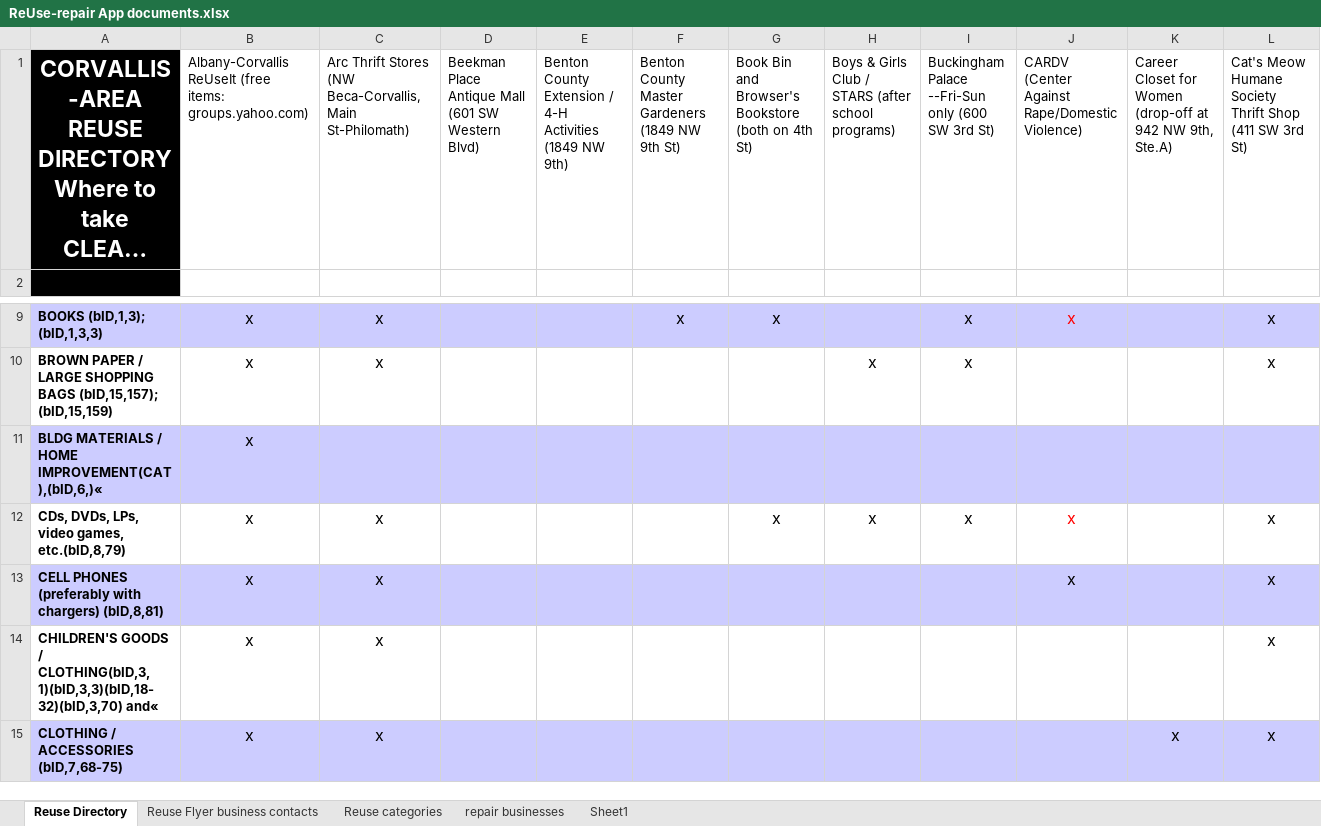
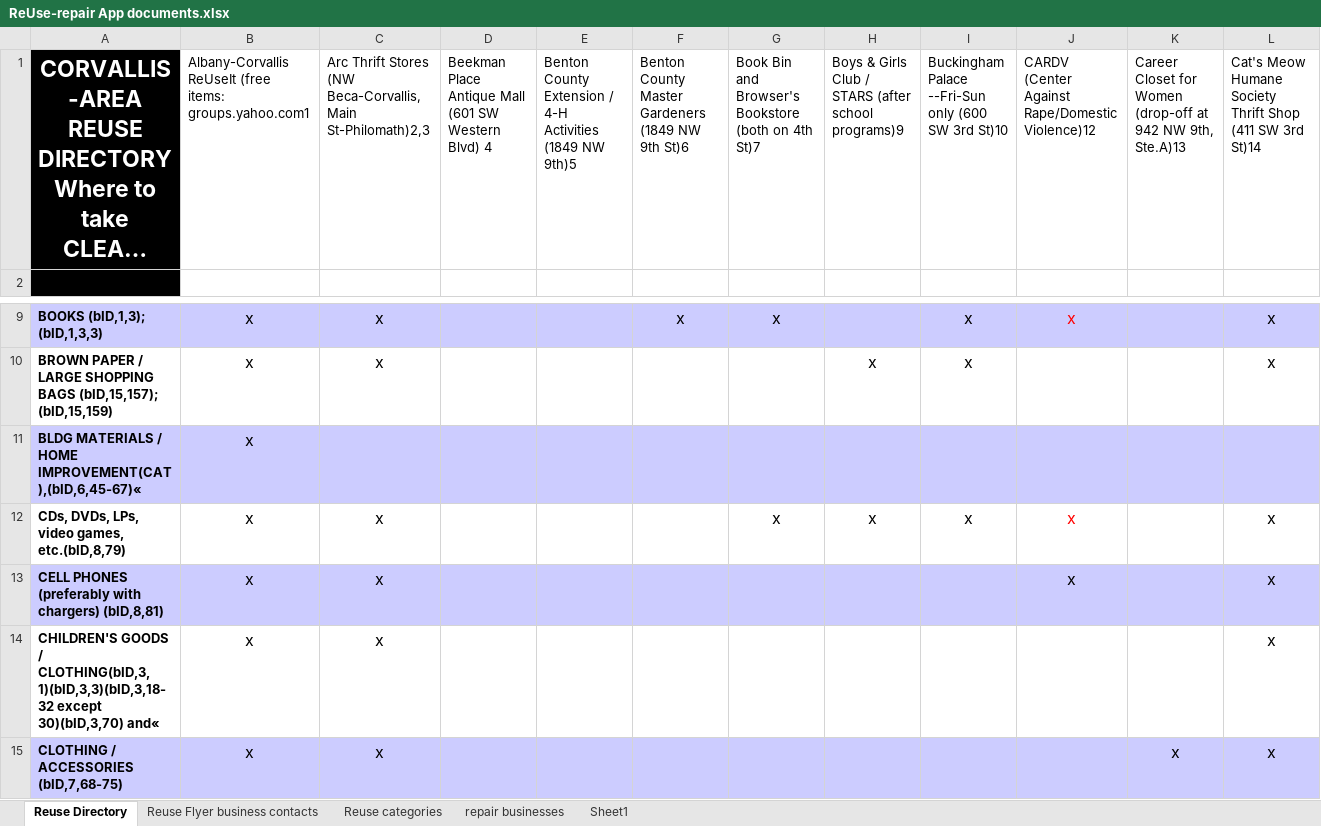
Before and after one commit to kelvinwatson/crrd, an Excel workbook: .wmi/other/ReUse-repair App documents.xlsx, sheet Reuse Directory, drawn as a sheet; only a part is shown, gaps mark what is left out; long unchanged cells end in …; values as stored, in another font and other column widths than the file's, no borders; charts and pictures not drawn; the diff covers the shown part only; the diff names each change by its address in the sheet, - before the commit and + after, or states it on an @@ line.

Commit message:
inserted reuse businesses 1-13

```diff
--- a/.wmi/other/ReUse-repair App documents.xlsx (sheet Reuse Directory)
+++ b/.wmi/other/ReUse-repair App documents.xlsx (sheet Reuse Directory)
-B1: …(free items: groups.yahoo.com)
+B1: …(free items: groups.yahoo.com1
-C1: …Beca-Corvallis, Main St-Philomath)
+C1: …Beca-Corvallis, Main St-Philomath)2,3
-D1: …Western Blvd)
+D1: …Western Blvd) 4
-E1: …(1849 NW 9th)
+E1: …(1849 NW 9th)5
-F1: …NW 9th St)
+F1: …NW 9th St)6
-G1: …on 4th St)
+G1: …on 4th St)7
-H1: …(after school programs)
+H1: …(after school programs)9
-I1: …SW 3rd St)
+I1: …SW 3rd St)10
-J1: …Against Rape/Domestic Violence)
+J1: …Against Rape/Domestic Violence)12
-K1: …NW 9th, Ste.A)
+K1: …NW 9th, Ste.A)13
-L1: …SW 3rd St)
+L1: …SW 3rd St)14
-A11: …/ HOME IMPROVEMENT(CAT),(bID,6,)«
+A11: …/ HOME IMPROVEMENT(CAT),(bID,6,45-67)«
-A14: …GOODS / CLOTHING(bID,3,1)(bID,3,3)(bID,18-32)(bID,3,70) and«
+A14: …GOODS / CLOTHING(bID,3,1)(bID,3,3)(bID,3,18-32 except 30)(bID,3,70) and«
```
Also changed, not shown: 51 edited cells elsewhere in this sheet, charts or pictures, 4 other files.
